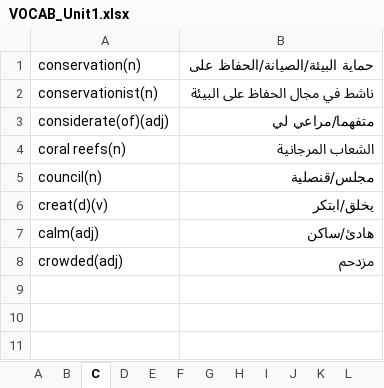
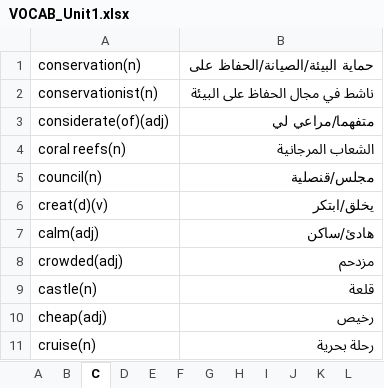
Before and after one commit to ctim2024/tutorials, an Excel workbook: english/VOCAB_Unit1.xlsx, sheet C, drawn as a sheet; values as stored, in another font and other column widths than the file's, no borders; the diff names each change by its address in the sheet, - before the commit and + after, or states it on an @@ line.

```diff
--- a/english/VOCAB_Unit1.xlsx (sheet C)
+++ b/english/VOCAB_Unit1.xlsx (sheet C)
+row 9: castle(n) | قلعة
+row 10: cheap(adj) | رخيص
+row 11: cruise(n) | رحلة بحرية
```
Also changed, not shown: sheet G, sheet A, sheet S, sheet U, sheet T, sheet D, 8 more sheets.
